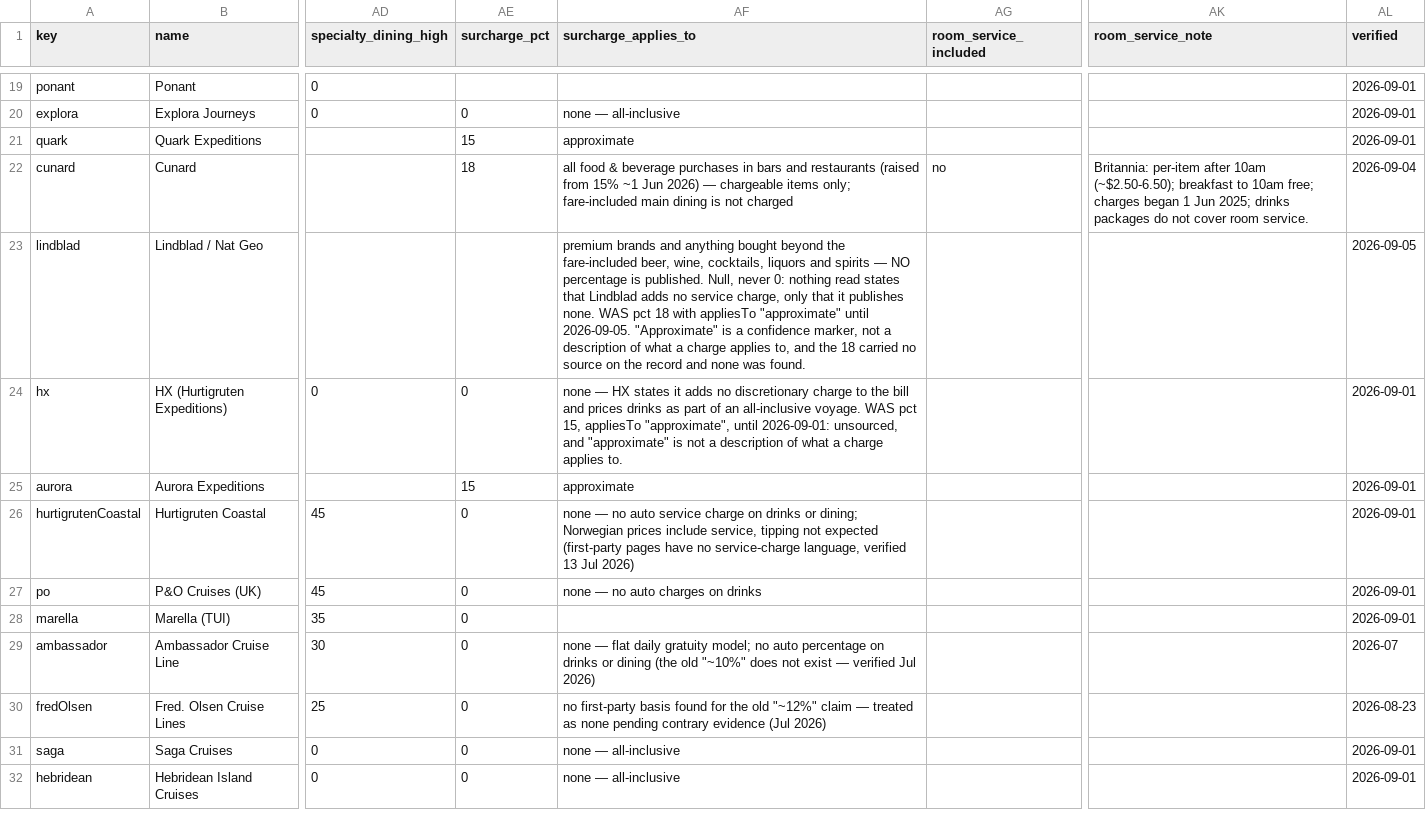
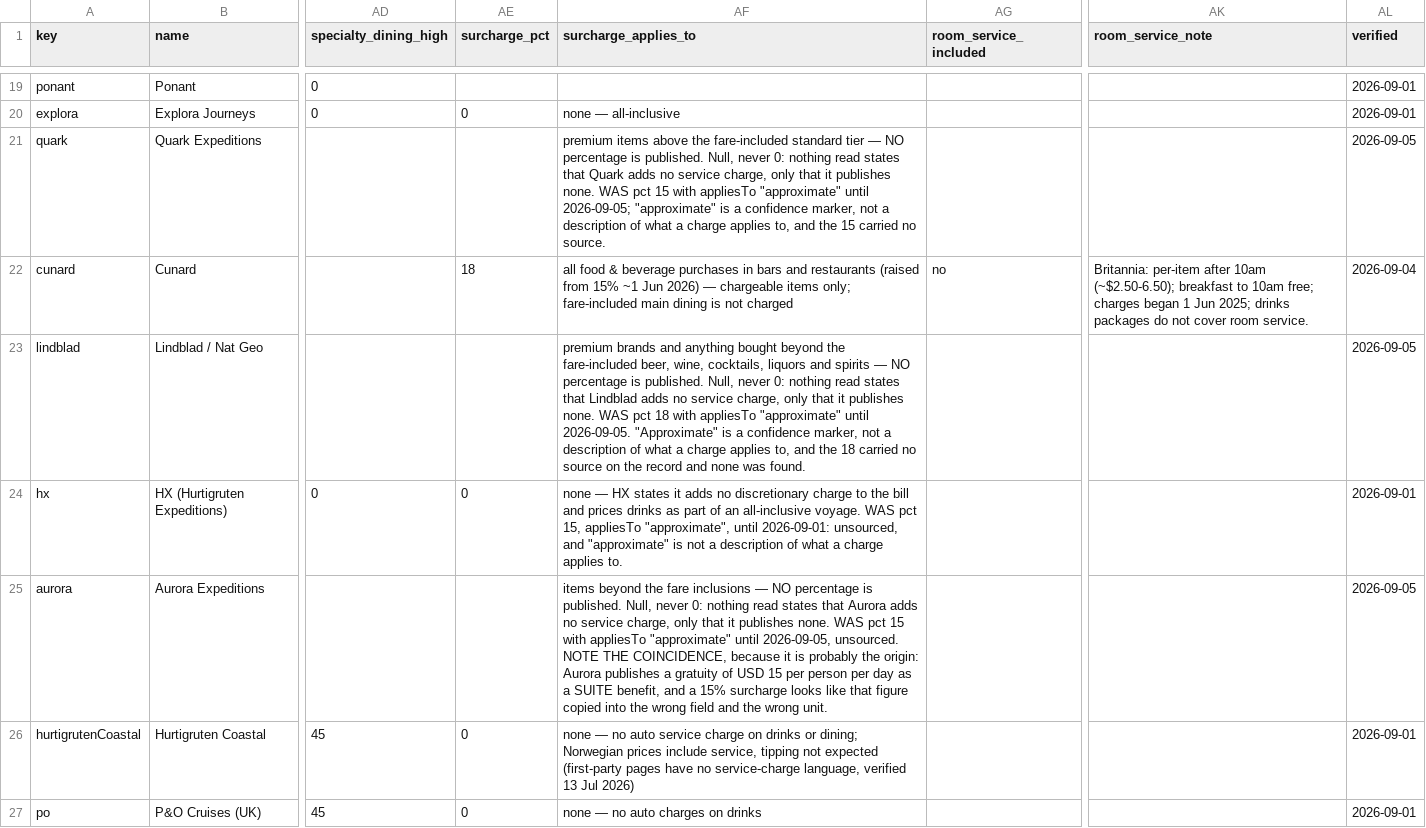
Before and after one commit to NorgeNED/cruiseclarify-data, a CSV file: cruise-costs.csv, drawn as a sheet; only a part is shown, gaps mark what is left out; the shorter side is filled out with more unchanged rows; the diff names each change by its address in the sheet, - before the commit and + after, or states it on an @@ line.

```diff
--- a/cruise-costs.csv
+++ b/cruise-costs.csv
-AE21 (surcharge_pct): 15
+AE21 (surcharge_pct): (empty)
-AF21 (surcharge_applies_to): approximate
+AF21 (surcharge_applies_to): premium items above the fare-included standard tier — NO percentage is published. Null, never 0: nothing read states that Quark adds no service charge, only that it publishes none. WAS pct 15 with appliesTo "approximate" until 2026-09-05; "approximate" is a confidence marker, not a description of what a charge applies to, and the 15 carried no source.
-AL21 (verified): 2026-09-01
+AL21 (verified): 2026-09-05
-AE25 (surcharge_pct): 15
+AE25 (surcharge_pct): (empty)
-AF25 (surcharge_applies_to): approximate
+AF25 (surcharge_applies_to): items beyond the fare inclusions — NO percentage is published. Null, never 0: nothing read states that Aurora adds no service charge, only that it publishes none. WAS pct 15 with appliesTo "approximate" until 2026-09-05, unsourced. NOTE THE COINCIDENCE, because it is probably the origin: Aurora publishes a gratuity of USD 15 per person per day as a SUITE benefit, and a 15% surcharge looks like that figure copied into the wrong field and the wrong unit.
-AL25 (verified): 2026-09-01
+AL25 (verified): 2026-09-05
```
Also changed, not shown: 1 other file.
